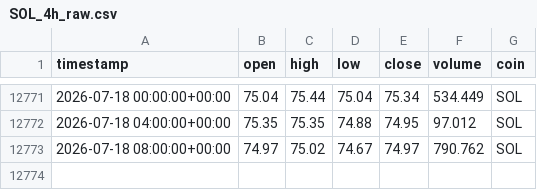
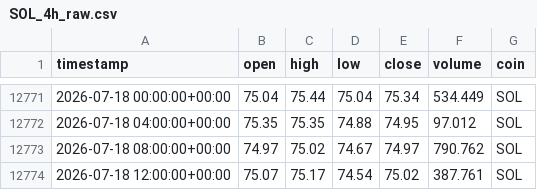
Before and after one commit to Vicems019/TFM-NeuroQuant, a CSV file: data/raw/SOL_4h_raw.csv, drawn as a sheet; only a part is shown, gaps mark what is left out; the diff names each change by its address in the sheet, - before the commit and + after, or states it on an @@ line.

```diff
--- a/data/raw/SOL_4h_raw.csv
+++ b/data/raw/SOL_4h_raw.csv
+row 12774: 2026-07-18 12:00:00+00:00 | 75.07 | 75.17 | 74.54 | 75.02 | 387.761 | SOL
```
Also changed, not shown: data/raw/AVAX_4h_raw.csv, data/raw/ETH_4h_raw.csv, 5 other files.
